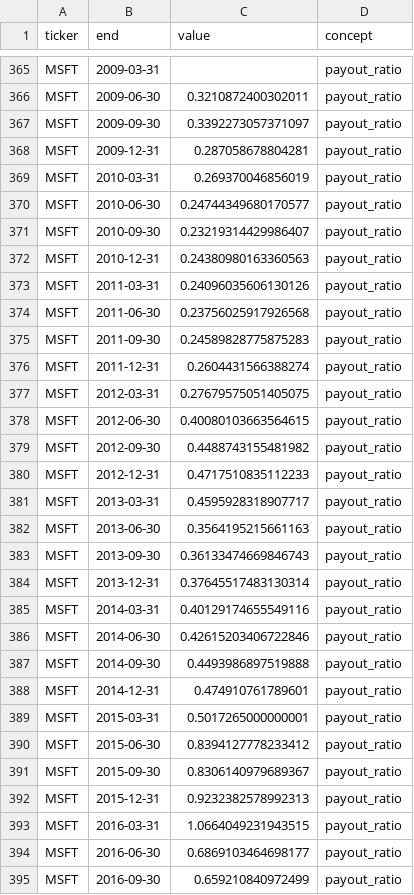
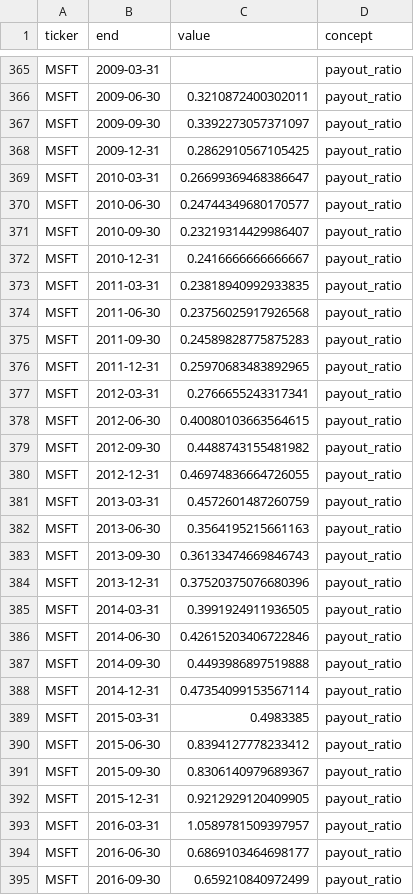
Before and after one commit to lorisjk/stock_valuator, a CSV file: data/metrics_long.csv, drawn as a sheet; only a part is shown, gaps mark what is left out; the diff covers the shown part only.

```diff
--- a/data/metrics_long.csv
+++ b/data/metrics_long.csv
@@ -367,28 +367,28 @@ MSFT,2009-06-30,0.3210872400302011,payout_ratio
 MSFT,2009-09-30,0.3392273057371097,payout_ratio
-MSFT,2009-12-31,0.287058678804281,payout_ratio
-MSFT,2010-03-31,0.269370046856019,payout_ratio
+MSFT,2009-12-31,0.2862910567105425,payout_ratio
+MSFT,2010-03-31,0.26699369468386647,payout_ratio
 MSFT,2010-06-30,0.24744349680170577,payout_ratio
 MSFT,2010-09-30,0.23219314429986407,payout_ratio
-MSFT,2010-12-31,0.24380980163360563,payout_ratio
-MSFT,2011-03-31,0.24096035606130126,payout_ratio
+MSFT,2010-12-31,0.2416666666666667,payout_ratio
+MSFT,2011-03-31,0.23818940992933835,payout_ratio
 MSFT,2011-06-30,0.23756025917926568,payout_ratio
 MSFT,2011-09-30,0.24589828775875283,payout_ratio
-MSFT,2011-12-31,0.2604431566388274,payout_ratio
-MSFT,2012-03-31,0.27679575051405075,payout_ratio
+MSFT,2011-12-31,0.25970683483892965,payout_ratio
+MSFT,2012-03-31,0.2766655243317341,payout_ratio
 MSFT,2012-06-30,0.40080103663564615,payout_ratio
 MSFT,2012-09-30,0.4488743155481982,payout_ratio
-MSFT,2012-12-31,0.4717510835112233,payout_ratio
-MSFT,2013-03-31,0.4595928318907717,payout_ratio
+MSFT,2012-12-31,0.46974836664726055,payout_ratio
+MSFT,2013-03-31,0.4572601487260759,payout_ratio
 MSFT,2013-06-30,0.3564195215661163,payout_ratio
 MSFT,2013-09-30,0.36133474669846743,payout_ratio
-MSFT,2013-12-31,0.37645517483130314,payout_ratio
-MSFT,2014-03-31,0.40129174655549116,payout_ratio
+MSFT,2013-12-31,0.37520375076680396,payout_ratio
+MSFT,2014-03-31,0.3991924911936505,payout_ratio
 MSFT,2014-06-30,0.42615203406722846,payout_ratio
 MSFT,2014-09-30,0.4493986897519888,payout_ratio
-MSFT,2014-12-31,0.474910761789601,payout_ratio
-MSFT,2015-03-31,0.5017265000000001,payout_ratio
+MSFT,2014-12-31,0.47354099153567114,payout_ratio
+MSFT,2015-03-31,0.4983385,payout_ratio
 MSFT,2015-06-30,0.8394127778233412,payout_ratio
 MSFT,2015-09-30,0.8306140979689367,payout_ratio
-MSFT,2015-12-31,0.9232382578992313,payout_ratio
-MSFT,2016-03-31,1.0664049231943515,payout_ratio
+MSFT,2015-12-31,0.9212929120409905,payout_ratio
+MSFT,2016-03-31,1.0589781509397957,payout_ratio
 MSFT,2016-06-30,0.6869103464698177,payout_ratio
```
Also changed, not shown: 20 edited cells elsewhere in this file, data/current_snapshot.csv, data/quarterly_facts.csv, 7 other files.
